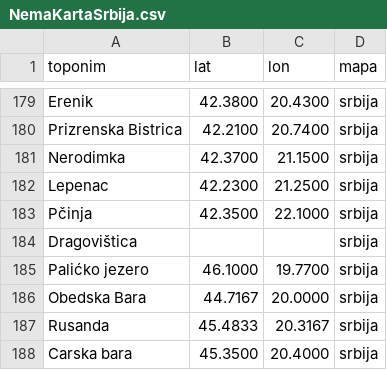
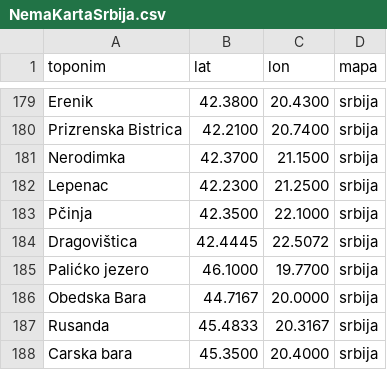
Before and after one commit to PaiMei1/nema-karta, a CSV file: csv/NemaKartaSrbija.csv, drawn as a sheet; only a part is shown, gaps mark what is left out; the diff covers the shown part only.

```diff
--- a/csv/NemaKartaSrbija.csv
+++ b/csv/NemaKartaSrbija.csv
@@ -183,3 +183,3 @@ Lepenac,42.2300,21.2500,srbija
 Pčinja,42.3500,22.1000,srbija
-Dragovištica,,,srbija
+Dragovištica,42.4445,22.5072,srbija
 Palićko jezero,46.1000,19.7700,srbija
```
Also changed, not shown: 47 edited cells elsewhere in this file.
